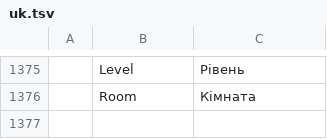
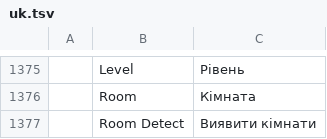
Before and after one commit to andydhamm/cadcraft, a TSV file: crates/ui-egui/src/i18n/uk.tsv, drawn as a sheet; only a part is shown, gaps mark what is left out.

Commit message:
p3-i18n-uk-roomdetect: round 1 (bonsai-a)

```diff
--- a/crates/ui-egui/src/i18n/uk.tsv
+++ b/crates/ui-egui/src/i18n/uk.tsv
@@ -1376 +1376,2 @@
 	Room	Кімната
+	Room Detect	Виявити кімнати
```
